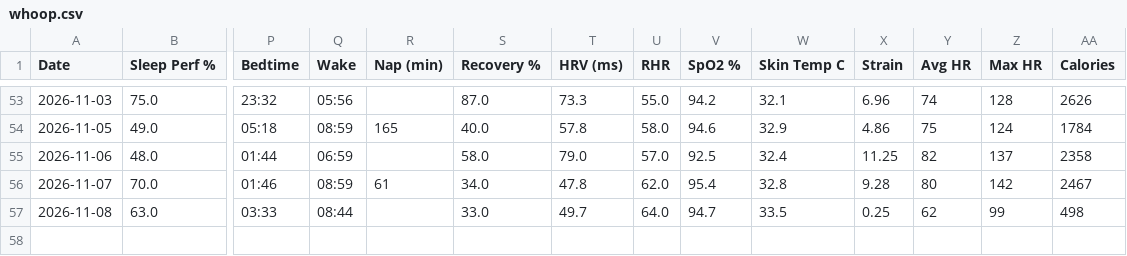
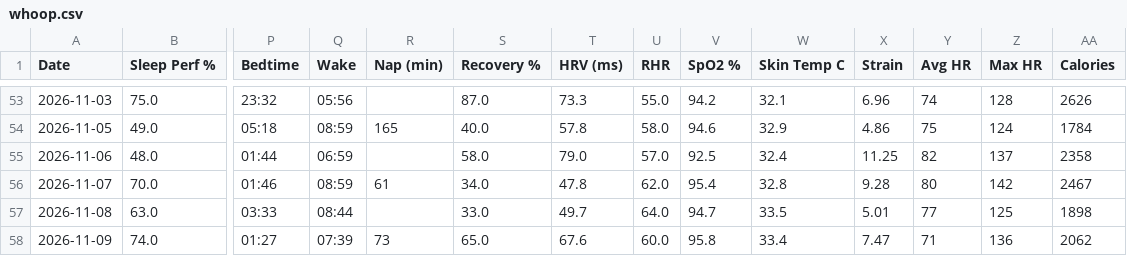
Before and after one commit to nithinn11/whoopstatus, a CSV file: data/whoop.csv, drawn as a sheet; only a part is shown, gaps mark what is left out; rows hold the shown columns only; the diff names each change by its address in the sheet, - before the commit and + after, or states it on an @@ line.

```diff
--- a/data/whoop.csv
+++ b/data/whoop.csv
-X57 (Strain): 0.25
+X57 (Strain): 5.01
-Y57 (Avg HR): 62
+Y57 (Avg HR): 77
-Z57 (Max HR): 99
+Z57 (Max HR): 125
-AA57 (Calories): 498
+AA57 (Calories): 1898
+row 58: 2026-11-09 | 74.0 | 01:27 | 07:39 | 73 | 65.0 | 67.6 | 60.0 | 95.8 | 33.4 | 7.47 | 71 | 136 | 2062
```
Also changed, not shown: 1 other file.
